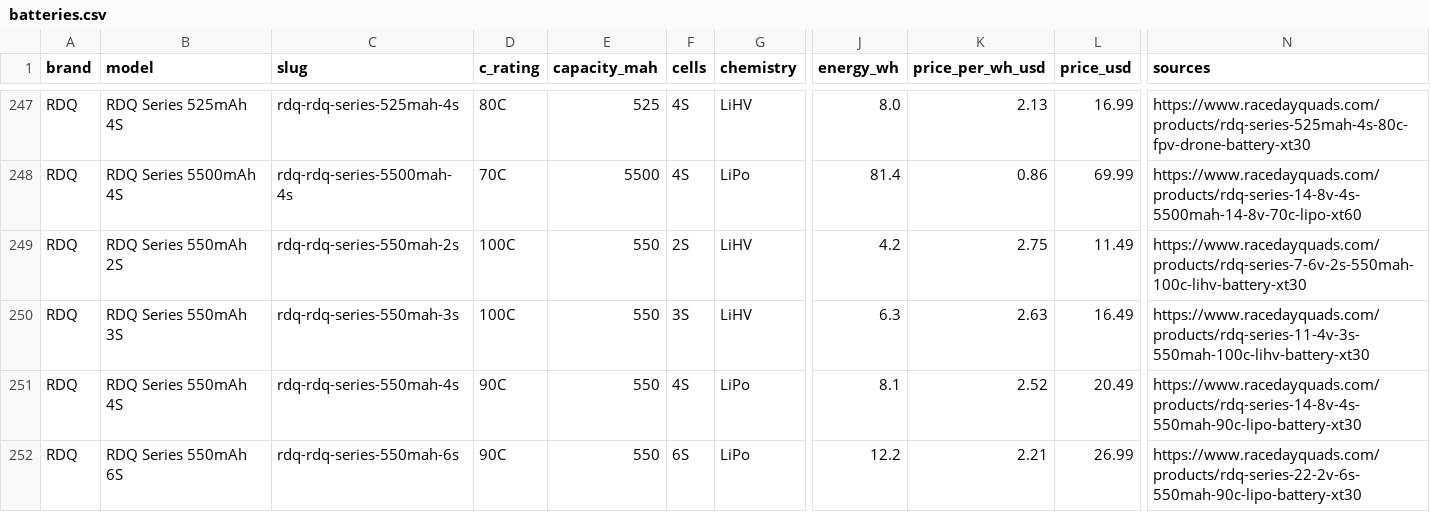
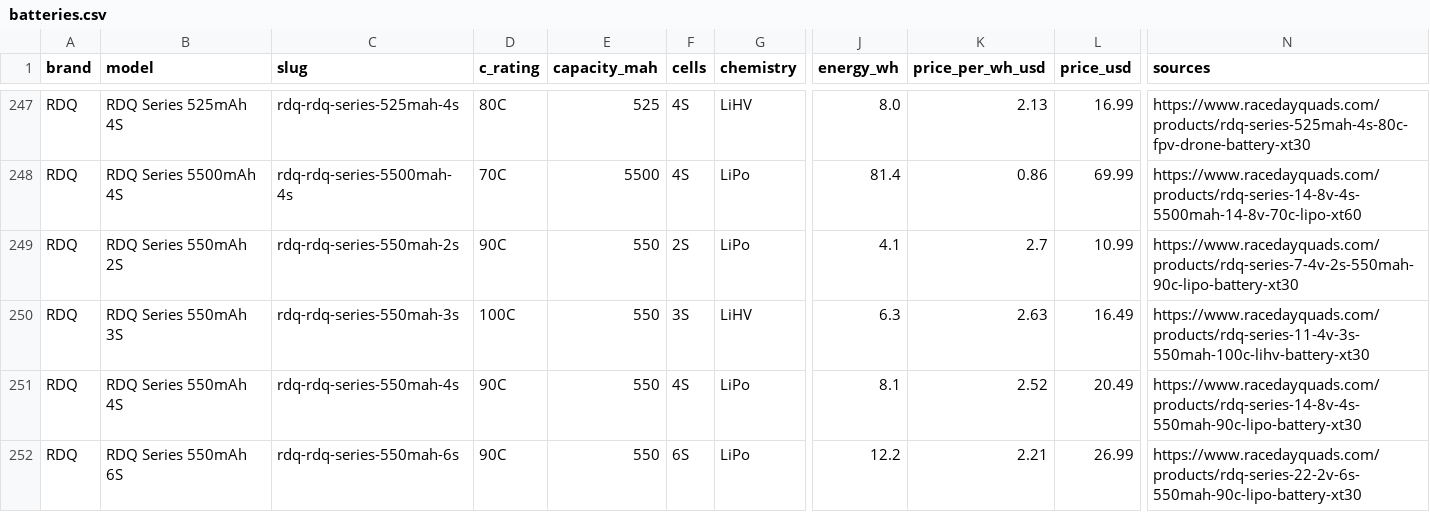
Before and after one commit to fpvdb/fpv-db-data, a CSV file: batteries.csv, drawn as a sheet; only a part is shown, gaps mark what is left out; the diff names each change by its address in the sheet, - before the commit and + after, or states it on an @@ line.

```diff
--- a/batteries.csv
+++ b/batteries.csv
-D249 (c_rating): 100C
+D249 (c_rating): 90C
-G249 (chemistry): LiHV
+G249 (chemistry): LiPo
-J249 (energy_wh): 4.2
+J249 (energy_wh): 4.1
-K249 (price_per_wh_usd): 2.75
+K249 (price_per_wh_usd): 2.7
-L249 (price_usd): 11.49
+L249 (price_usd): 10.99
-N249 (sources): https://www.racedayquads.com/products/rdq-series-7-6v-2s-550mah-100c-lihv-battery-xt30
+N249 (sources): https://www.racedayquads.com/products/rdq-series-7-4v-2s-550mah-90c-lipo-battery-xt30
```
Also changed, not shown: vtx.csv, 8 other files.
